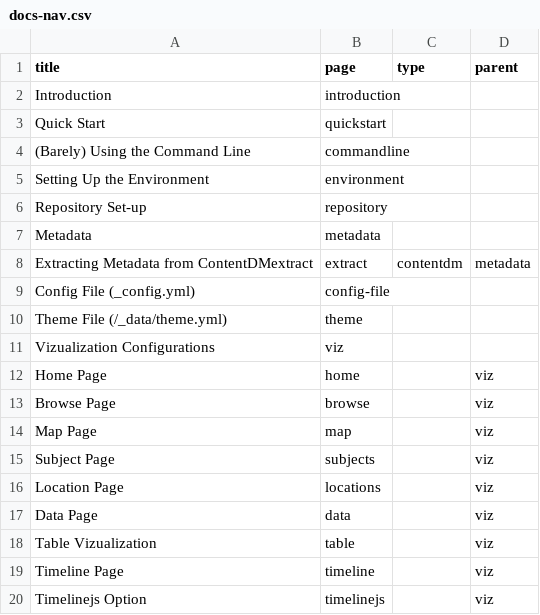
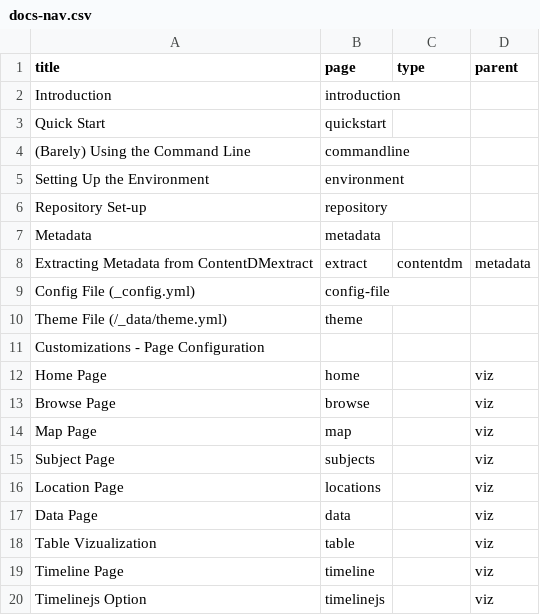
Before and after one commit to CollectionBuilder/collectionbuilder.github.io, a CSV file: _data/docs-nav.csv, drawn as a sheet.

```diff
--- a/_data/docs-nav.csv
+++ b/_data/docs-nav.csv
@@ -10,3 +10,3 @@ Config File (_config.yml),config-file,,
 Theme File (/_data/theme.yml),theme,,
-Vizualization Configurations,viz,
+Customizations - Page Configuration,,
 Home Page,home,,viz
```
Also changed, not shown: 13 other files.
